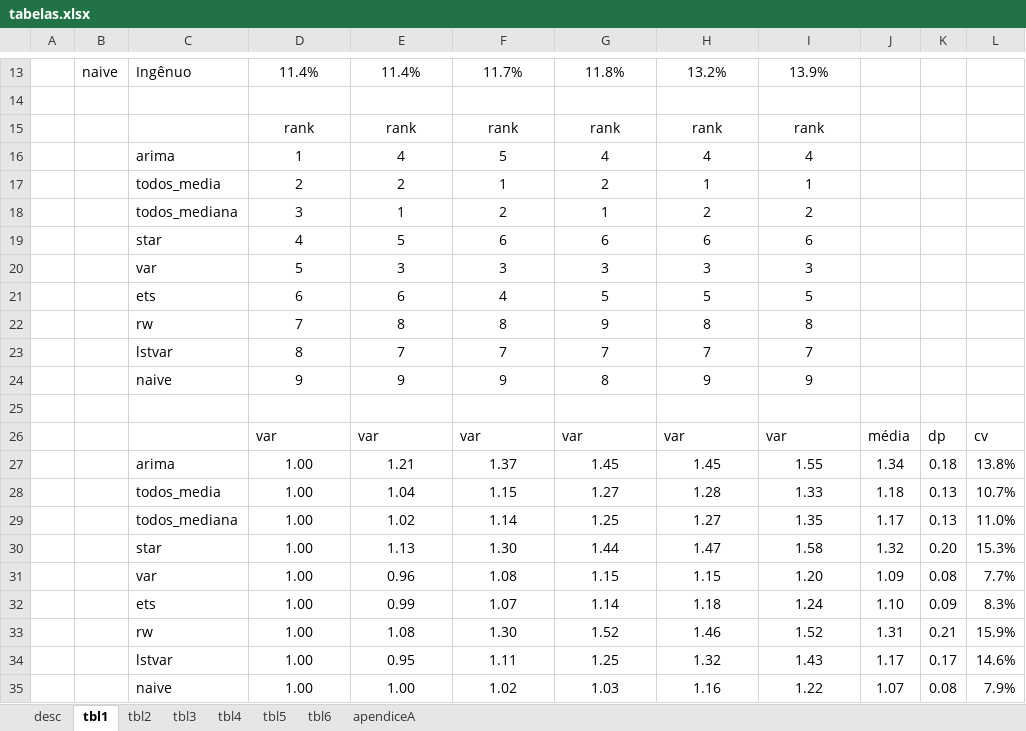
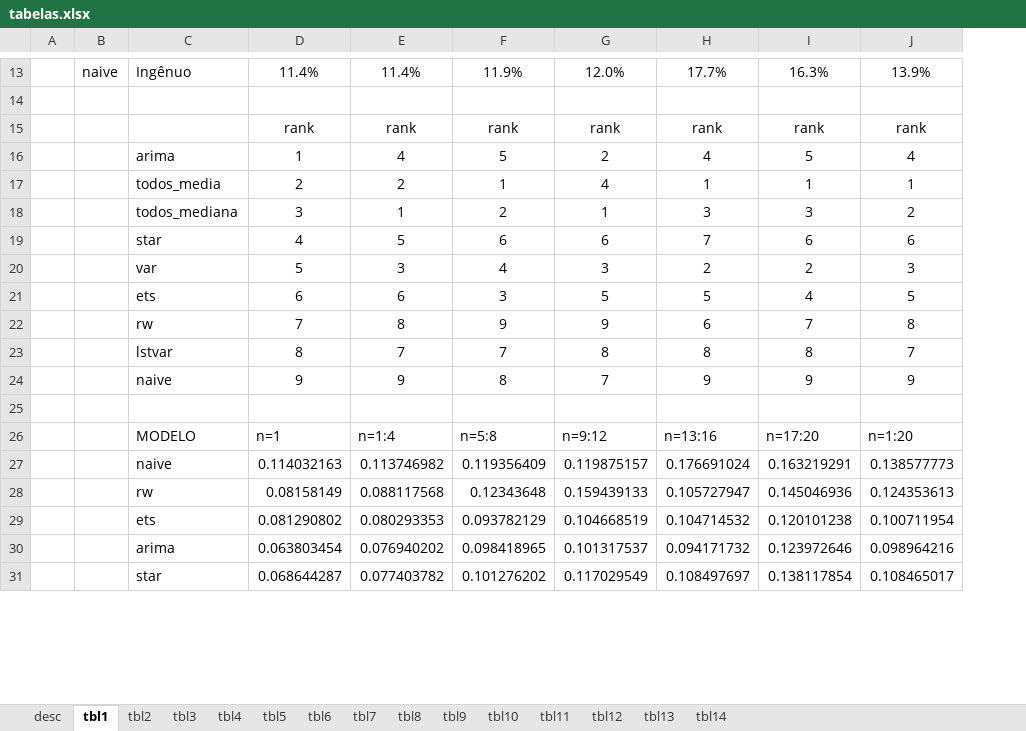
Before and after one commit to fjuniorr/ffeb-2015-resultados, an Excel workbook: tabelas.xlsx, sheet tbl1, drawn as a sheet; only a part is shown, gaps mark what is left out; values as stored, in another font and other column widths than the file's, no borders; conditional formats not drawn; removed rows and columns are numbered as before the commit, all else as after; the diff covers the shown part only; the diff names each change by its address in the sheet, - before the commit and + after, or states it on an @@ line.

```diff
--- a/tabelas.xlsx (sheet tbl1)
+++ b/tabelas.xlsx (sheet tbl1)
-sheet tab: apendiceA
+sheet tab: tbl7
+sheet tab: tbl8
+sheet tab: tbl9
+sheet tab: tbl10
+sheet tab: tbl11
+sheet tab: tbl12
+sheet tab: tbl13
+sheet tab: tbl14
+column I, rows 13-24: 16.3% |  | rank | 5 | 1 | 3 | 6 | 2 | 4 | 7 | 8 | 9
-column J, empty
-column K, empty
-column L, empty
-F13: 11.7%
+F13: 11.9%
-G13: 11.8%
+G13: 12.0%
-H13: 13.2%
+H13: 17.7%
-G16: 4
+G16: 2
-G17: 2
+G17: 4
-H18: 2
+H18: 3
-H19: 6
+H19: 7
-F20: 3
+F20: 4
-H20: 3
+H20: 2
-F21: 4
+F21: 3
-F22: 8
+F22: 9
-H22: 8
+H22: 6
-G23: 7
+G23: 8
-H23: 7
+H23: 8
-F24: 9
+F24: 8
-G24: 8
+G24: 7
-row 26:  |  |  | var | var | var | var | var | var | média | dp | cv
-row 27:  |  | arima | 1.00 | 1.21 | 1.37 | 1.45 | 1.45 | 1.55 | 1.34 | 0.18 | 13.8%
-row 28:  |  | todos_media | 1.00 | 1.04 | 1.15 | 1.27 | 1.28 | 1.33 | 1.18 | 0.13 | 10.7%
-row 29:  |  | todos_mediana | 1.00 | 1.02 | 1.14 | 1.25 | 1.27 | 1.35 | 1.17 | 0.13 | 11.0%
-row 30:  |  | star | 1.00 | 1.13 | 1.30 | 1.44 | 1.47 | 1.58 | 1.32 | 0.20 | 15.3%
-row 31:  |  | var | 1.00 | 0.96 | 1.08 | 1.15 | 1.15 | 1.20 | 1.09 | 0.08 | 7.7%
-row 32:  |  | ets | 1.00 | 0.99 | 1.07 | 1.14 | 1.18 | 1.24 | 1.10 | 0.09 | 8.3%
-row 33:  |  | rw | 1.00 | 1.08 | 1.30 | 1.52 | 1.46 | 1.52 | 1.31 | 0.21 | 15.9%
-row 34:  |  | lstvar | 1.00 | 0.95 | 1.11 | 1.25 | 1.32 | 1.43 | 1.17 | 0.17 | 14.6%
-row 35:  |  | naive | 1.00 | 1.00 | 1.02 | 1.03 | 1.16 | 1.22 | 1.07 | 0.08 | 7.9%
+row 26:  |  | MODELO | n=1 | n=1:4 | n=5:8 | n=9:12 | n=13:16 | n=17:20 | n=1:20
+row 27:  |  | naive | 0.114032163 | 0.113746982 | 0.119356409 | 0.119875157 | 0.176691024 | 0.163219291 | 0.138577773
+row 28:  |  | rw | 0.08158149 | 0.088117568 | 0.12343648 | 0.159439133 | 0.105727947 | 0.145046936 | 0.124353613
+row 29:  |  | ets | 0.081290802 | 0.080293353 | 0.093782129 | 0.104668519 | 0.104714532 | 0.120101238 | 0.100711954
+row 30:  |  | arima | 0.063803454 | 0.076940202 | 0.098418965 | 0.101317537 | 0.094171732 | 0.123972646 | 0.098964216
+row 31:  |  | star | 0.068644287 | 0.077403782 | 0.101276202 | 0.117029549 | 0.108497697 | 0.138117854 | 0.108465017
```
Also changed, not shown: 5 added rows, 1 removed row and 24 edited cells elsewhere in this sheet, sheet tbl5, sheet tbl6, sheet tbl3, sheet tbl2, sheet tbl4, sheet desc, formulas that keep their value, 44 other files.
